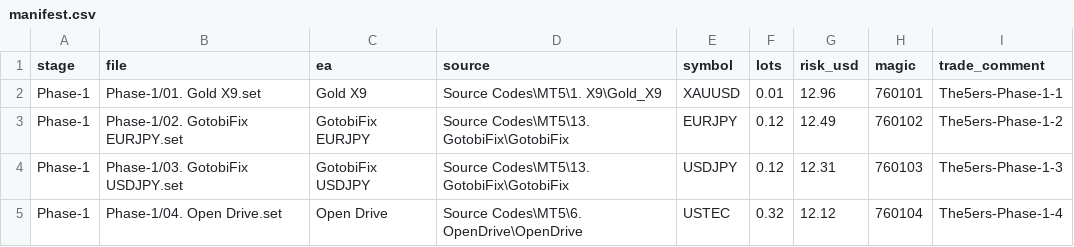
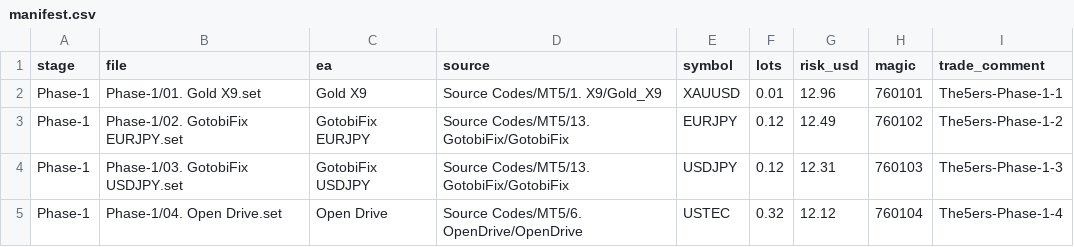
Before and after one commit to EricOsas/Portfolio-Research, a CSV file: Set-Files/The5ers-20K-Bootcamp/Phase-1/manifest.csv, drawn as a sheet.

```diff
--- a/Set-Files/The5ers-20K-Bootcamp/Phase-1/manifest.csv
+++ b/Set-Files/The5ers-20K-Bootcamp/Phase-1/manifest.csv
@@ -1,5 +1,5 @@
 stage,file,ea,source,symbol,lots,risk_usd,magic,trade_comment
-Phase-1,Phase-1/01. Gold X9.set,Gold X9,Source Codes\MT5\1. X9\Gold_X9,XAUUSD,0.01,12.96,760101,The5ers-Phase-1-1
-Phase-1,Phase-1/02. GotobiFix EURJPY.set,GotobiFix EURJPY,Source Codes\MT5\13. GotobiFix\GotobiFix,EURJPY,0.12,12.49,760102,The5ers-Phase-1-2
-Phase-1,Phase-1/03. GotobiFix USDJPY.set,GotobiFix USDJPY,Source Codes\MT5\13. GotobiFix\GotobiFix,USDJPY,0.12,12.31,760103,The5ers-Phase-1-3
-Phase-1,Phase-1/04. Open Drive.set,Open Drive,Source Codes\MT5\6. OpenDrive\OpenDrive,USTEC,0.32,12.12,760104,The5ers-Phase-1-4
+Phase-1,Phase-1/01. Gold X9.set,Gold X9,Source Codes/MT5/1. X9/Gold_X9,XAUUSD,0.01,12.96,760101,The5ers-Phase-1-1
+Phase-1,Phase-1/02. GotobiFix EURJPY.set,GotobiFix EURJPY,Source Codes/MT5/13. GotobiFix/GotobiFix,EURJPY,0.12,12.49,760102,The5ers-Phase-1-2
+Phase-1,Phase-1/03. GotobiFix USDJPY.set,GotobiFix USDJPY,Source Codes/MT5/13. GotobiFix/GotobiFix,USDJPY,0.12,12.31,760103,The5ers-Phase-1-3
+Phase-1,Phase-1/04. Open Drive.set,Open Drive,Source Codes/MT5/6. OpenDrive/OpenDrive,USTEC,0.32,12.12,760104,The5ers-Phase-1-4
```
Also changed, not shown: Set-Files/Moneta-2Step-10K/Funded/manifest.csv, Set-Files/Moneta-2Step-10K/Phase-1/manifest.csv, 17 other files.
